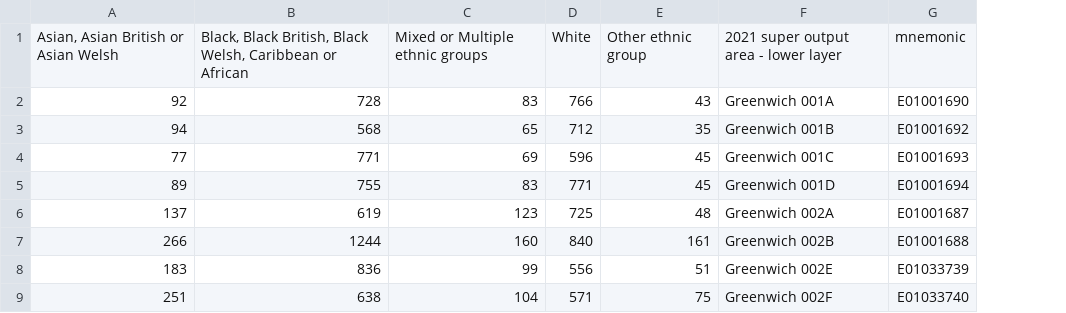
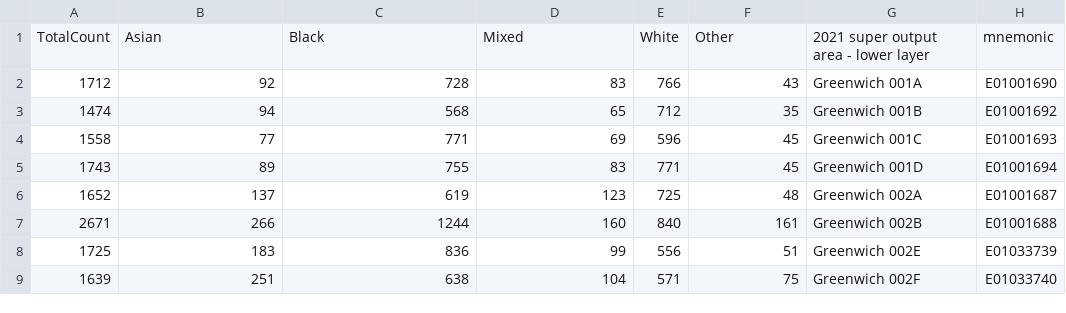
Before and after one commit to Vincent-Ngobeh/data, a CSV file: TS021 Formatted.csv, drawn as a sheet; only a part is shown; removed rows and columns are numbered as before the commit, all else as after; the diff names each change by its address in the sheet, - before the commit and + after, or states it on an @@ line.

Commit message:
Formatting

```diff
--- a/TS021 Formatted.csv
+++ b/TS021 Formatted.csv
+column A, rows 2-9: 1712 | 1474 | 1558 | 1743 | 1652 | 2671 | 1725 | 1639
-row 1: Asian, Asian British or Asian Welsh | Black, Black British, Black Welsh, Caribbean or African | Mixed or Multiple ethnic groups | White | Other ethnic group | 2021 super output area - lower layer | mnemonic
+row 1: TotalCount | Asian | Black | Mixed | White | Other | 2021 super output area - lower layer | mnemonic
```
